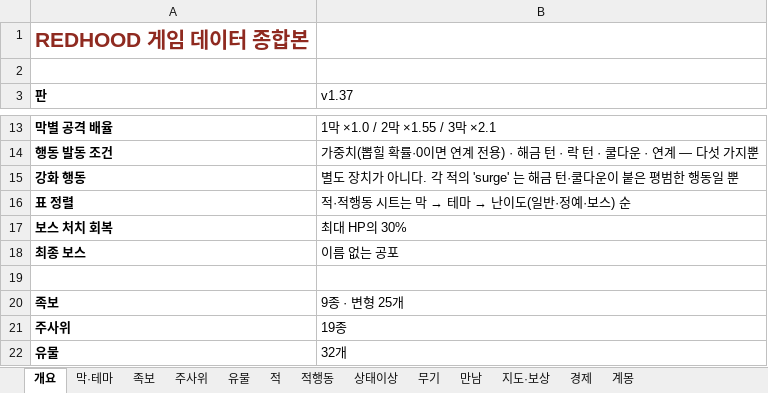
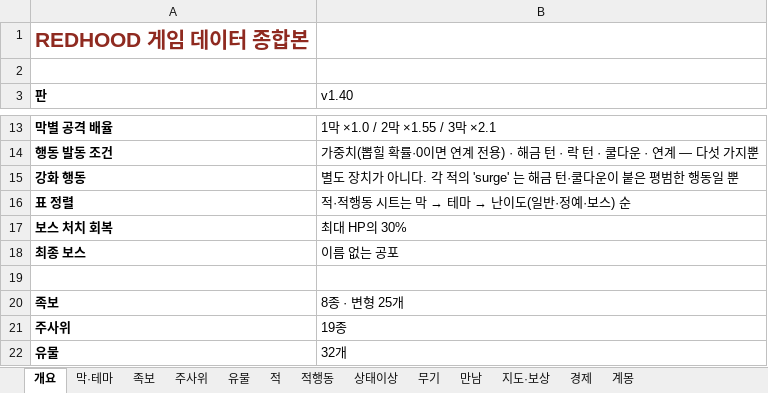
Before and after one commit to sepi-toolbox/Redhood, an Excel workbook: docs/REDHOOD_game_db.xlsx, sheet 개요, drawn as a sheet; only a part is shown, gaps mark what is left out; values as stored, in another font and other column widths than the file's, no borders; the diff names each change by its address in the sheet, - before the commit and + after, or states it on an @@ line.

```diff
--- a/docs/REDHOOD_game_db.xlsx (sheet 개요)
+++ b/docs/REDHOOD_game_db.xlsx (sheet 개요)
-B3: v1.37
+B3: v1.40
-B20 (v1.40): 9종 · 변형 25개
+B20 (v1.40): 8종 · 변형 25개
```
Also changed, not shown: sheet 족보, sheet 적, sheet 무기, sheet 유물, 17 other files.
